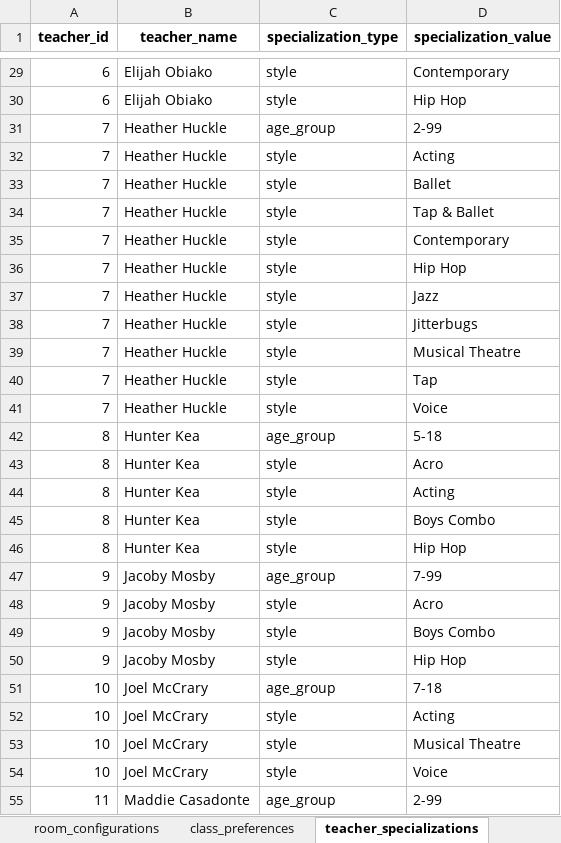
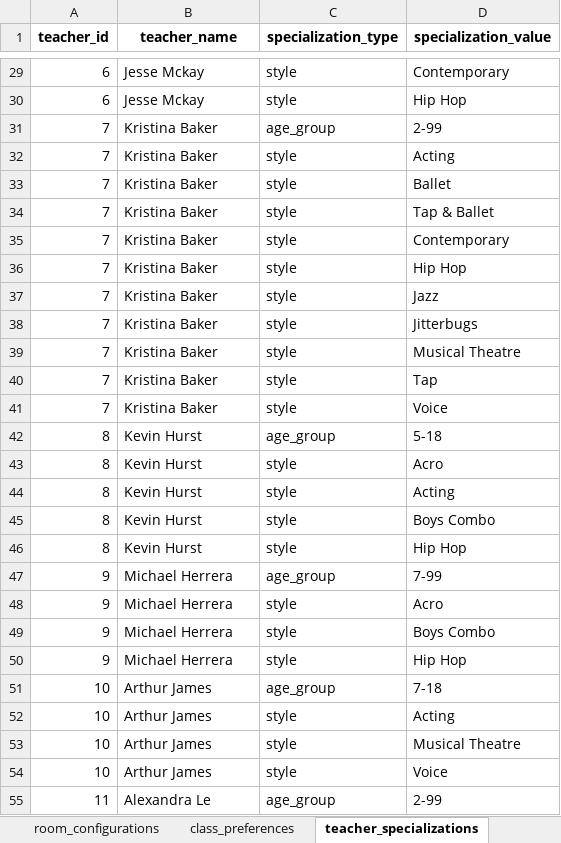
Before and after one commit to shonlittle/studio-schedule, an Excel workbook: data/schedule-data.xlsx, sheet teacher_specializations, drawn as a sheet; only a part is shown, gaps mark what is left out; values as stored, in another font and other column widths than the file's, no borders; the diff covers the shown part only; the diff names each change by its address in the sheet, - before the commit and + after, or states it on an @@ line.

```diff
--- a/data/schedule-data.xlsx (sheet teacher_specializations)
+++ b/data/schedule-data.xlsx (sheet teacher_specializations)
-B29:B30 (teacher_name): Elijah Obiako
+B29:B30 (teacher_name): Jesse Mckay
-B31:B41 (teacher_name): Heather Huckle
+B31:B41 (teacher_name): Kristina Baker
-B42:B46 (teacher_name): Hunter Kea
+B42:B46 (teacher_name): Kevin Hurst
-B47:B50 (teacher_name): Jacoby Mosby
+B47:B50 (teacher_name): Michael Herrera
-B51:B54 (teacher_name): Joel McCrary
+B51:B54 (teacher_name): Arthur James
-B55 (teacher_name): Maddie Casadonte
+B55 (teacher_name): Alexandra Le
```
Also changed, not shown: 86 edited cells elsewhere in this sheet, sheet class_preferences, sheet teacher_availability.
